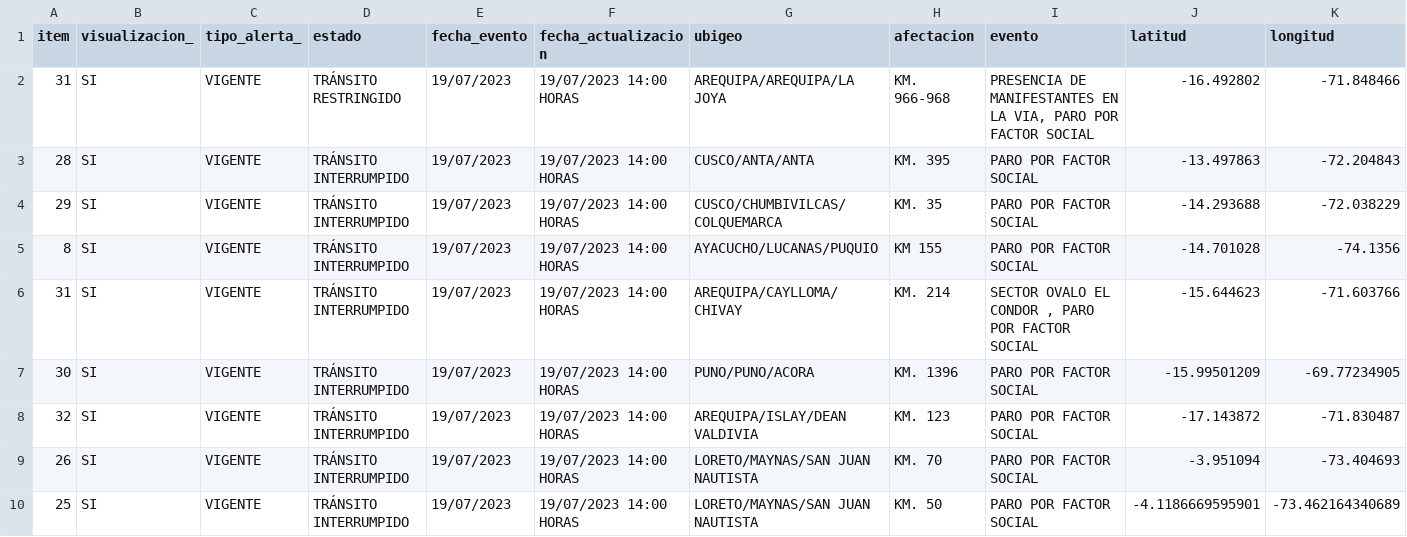
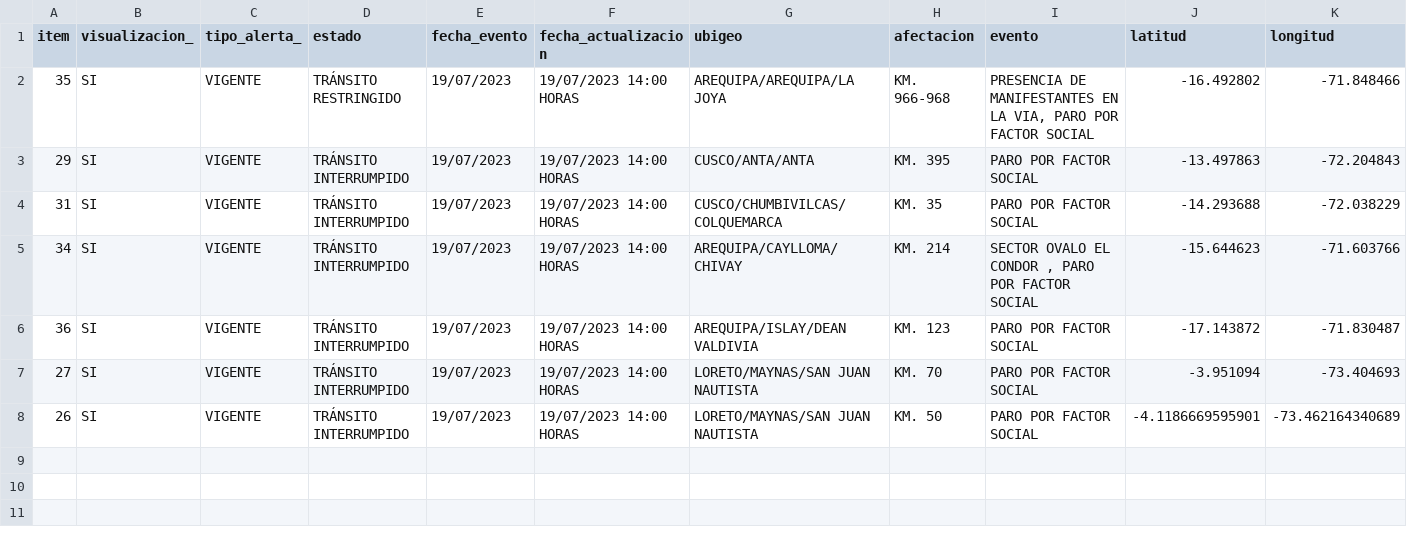
Before and after one commit to annaabsi/scraper-sutran, a CSV file: resultados_flourish/resultados_humano_flourish.csv, drawn as a sheet; only a part is shown; removed rows and columns are numbered as before the commit, all else as after; rows hold the shown columns only; the diff names each change by its address in the sheet, - before the commit and + after, or states it on an @@ line.

```diff
--- a/resultados_flourish/resultados_humano_flourish.csv
+++ b/resultados_flourish/resultados_humano_flourish.csv
-A2 (item): 31
+A2 (item): 35
-A3 (item): 28
+A3 (item): 29
-A4 (item): 29
+A4 (item): 31
-row 5: 8 | SI | VIGENTE | TRÁNSITO INTERRUMPIDO | 19/07/2023 | 19/07/2023 14:00 HORAS | AYACUCHO/LUCANAS/PUQUIO | KM 155 | PARO POR FACTOR SOCIAL | -14.701028 | -74.1356
-A5 (item): 31
+A5 (item): 34
-row 7: 30 | SI | VIGENTE | TRÁNSITO INTERRUMPIDO | 19/07/2023 | 19/07/2023 14:00 HORAS | PUNO/PUNO/ACORA | KM. 1396 | PARO POR FACTOR SOCIAL | -15.99501209 | -69.77234905
-A6 (item): 32
+A6 (item): 36
-A7 (item): 26
+A7 (item): 27
-A8 (item): 25
+A8 (item): 26
```
Also changed, not shown: resultados_flourish/resultados_climatologico_flourish.csv, 2 other files.
